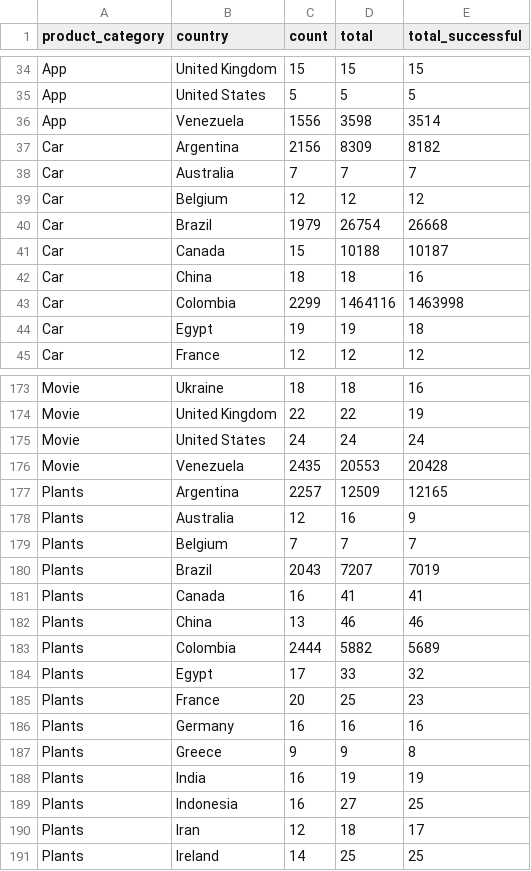
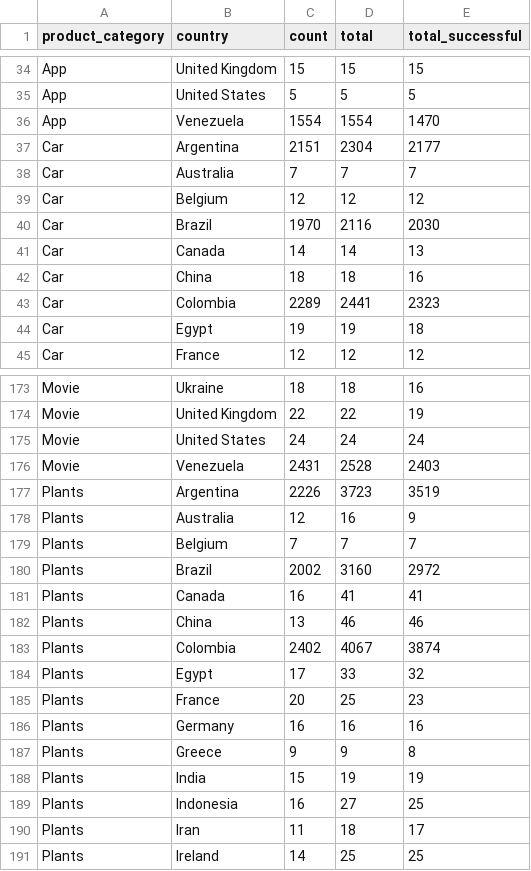
Before and after one commit to Big-Data-Capstone-1283/capstone-team-2, a CSV file: detectorOutput/ProdCat_CountryRates.csv, drawn as a sheet; only a part is shown, gaps mark what is left out; the diff covers the shown part only.

```diff
--- a/detectorOutput/ProdCat_CountryRates.csv
+++ b/detectorOutput/ProdCat_CountryRates.csv
@@ -35,10 +35,10 @@ App,United Kingdom,15,15,15
 App,United States,5,5,5
-App,Venezuela,1556,3598,3514
-Car,Argentina,2156,8309,8182
+App,Venezuela,1554,1554,1470
+Car,Argentina,2151,2304,2177
 Car,Australia,7,7,7
 Car,Belgium,12,12,12
-Car,Brazil,1979,26754,26668
-Car,Canada,15,10188,10187
+Car,Brazil,1970,2116,2030
+Car,Canada,14,14,13
 Car,China,18,18,16
-Car,Colombia,2299,1464116,1463998
+Car,Colombia,2289,2441,2323
 Car,Egypt,19,19,18
@@ -175,10 +175,10 @@ Movie,United Kingdom,22,22,19
 Movie,United States,24,24,24
-Movie,Venezuela,2435,20553,20428
-Plants,Argentina,2257,12509,12165
+Movie,Venezuela,2431,2528,2403
+Plants,Argentina,2226,3723,3519
 Plants,Australia,12,16,9
 Plants,Belgium,7,7,7
-Plants,Brazil,2043,7207,7019
+Plants,Brazil,2002,3160,2972
 Plants,Canada,16,41,41
 Plants,China,13,46,46
-Plants,Colombia,2444,5882,5689
+Plants,Colombia,2402,4067,3874
 Plants,Egypt,17,33,32
@@ -187,5 +187,5 @@ Plants,Germany,16,16,16
 Plants,Greece,9,9,8
-Plants,India,16,19,19
+Plants,India,15,19,19
 Plants,Indonesia,16,27,25
-Plants,Iran,12,18,17
+Plants,Iran,11,18,17
 Plants,Ireland,14,25,25
```
Also changed, not shown: 47 edited cells elsewhere in this file, detectorOutput/AvgOrdersPerDayByMonth.csv, detectorOutput/OrdersByWeek.csv, 29 other files.
